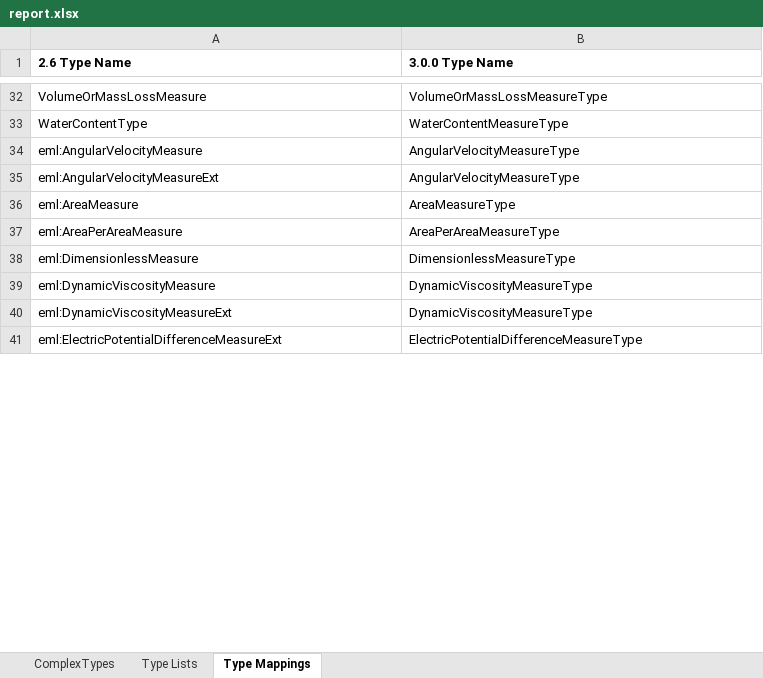
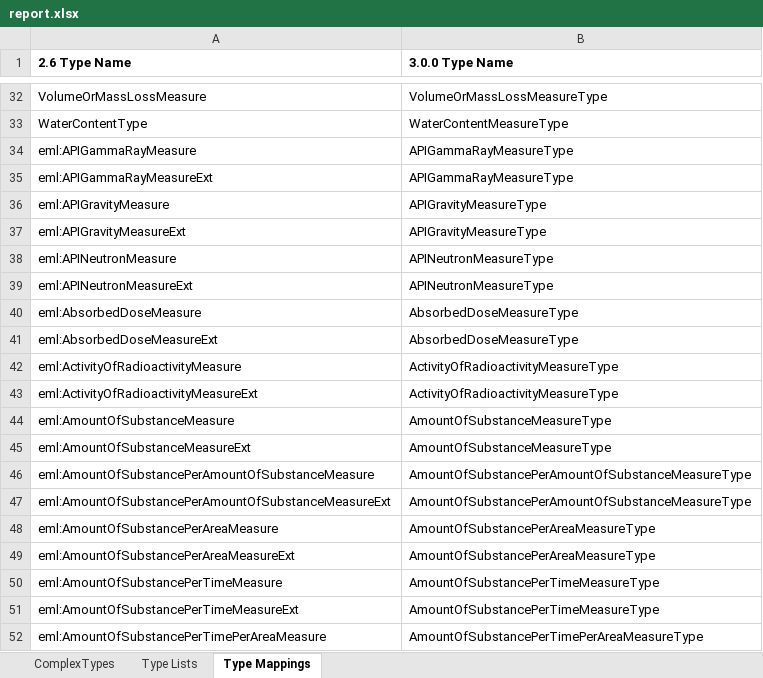
Before and after one commit to DIGGSml/validation, an Excel workbook: version_compatibility/report.xlsx, sheet Type Mappings, drawn as a sheet; only a part is shown, gaps mark what is left out; the shorter side is filled out with more unchanged rows; values as stored, in another font and other column widths than the file's, no borders; the diff covers the shown part only; the diff names each change by its address in the sheet, - before the commit and + after, or states it on an @@ line.

Commit message:
Update

```diff
--- a/version_compatibility/report.xlsx (sheet Type Mappings)
+++ b/version_compatibility/report.xlsx (sheet Type Mappings)
+row 34: eml:APIGammaRayMeasure | APIGammaRayMeasureType
+row 35: eml:APIGammaRayMeasureExt | APIGammaRayMeasureType
+row 36: eml:APIGravityMeasure | APIGravityMeasureType
+row 37: eml:APIGravityMeasureExt | APIGravityMeasureType
+row 38: eml:APINeutronMeasure | APINeutronMeasureType
+row 39: eml:APINeutronMeasureExt | APINeutronMeasureType
+row 40: eml:AbsorbedDoseMeasure | AbsorbedDoseMeasureType
+row 41: eml:AbsorbedDoseMeasureExt | AbsorbedDoseMeasureType
+row 42: eml:ActivityOfRadioactivityMeasure | ActivityOfRadioactivityMeasureType
+row 43: eml:ActivityOfRadioactivityMeasureExt | ActivityOfRadioactivityMeasureType
+row 44: eml:AmountOfSubstanceMeasure | AmountOfSubstanceMeasureType
+row 45: eml:AmountOfSubstanceMeasureExt | AmountOfSubstanceMeasureType
+row 46: eml:AmountOfSubstancePerAmountOfSubstanceMeasure | AmountOfSubstancePerAmountOfSubstanceMeasureType
+row 47: eml:AmountOfSubstancePerAmountOfSubstanceMeasureExt | AmountOfSubstancePerAmountOfSubstanceMeasureType
+row 48: eml:AmountOfSubstancePerAreaMeasure | AmountOfSubstancePerAreaMeasureType
+row 49: eml:AmountOfSubstancePerAreaMeasureExt | AmountOfSubstancePerAreaMeasureType
+row 50: eml:AmountOfSubstancePerTimeMeasure | AmountOfSubstancePerTimeMeasureType
+row 51: eml:AmountOfSubstancePerTimeMeasureExt | AmountOfSubstancePerTimeMeasureType
+row 52: eml:AmountOfSubstancePerTimePerAreaMeasure | AmountOfSubstancePerTimePerAreaMeasureType
```
Also changed, not shown: 307 added rows, 2 removed rows and 1 edited cell elsewhere in this sheet, sheet ComplexTypes.
